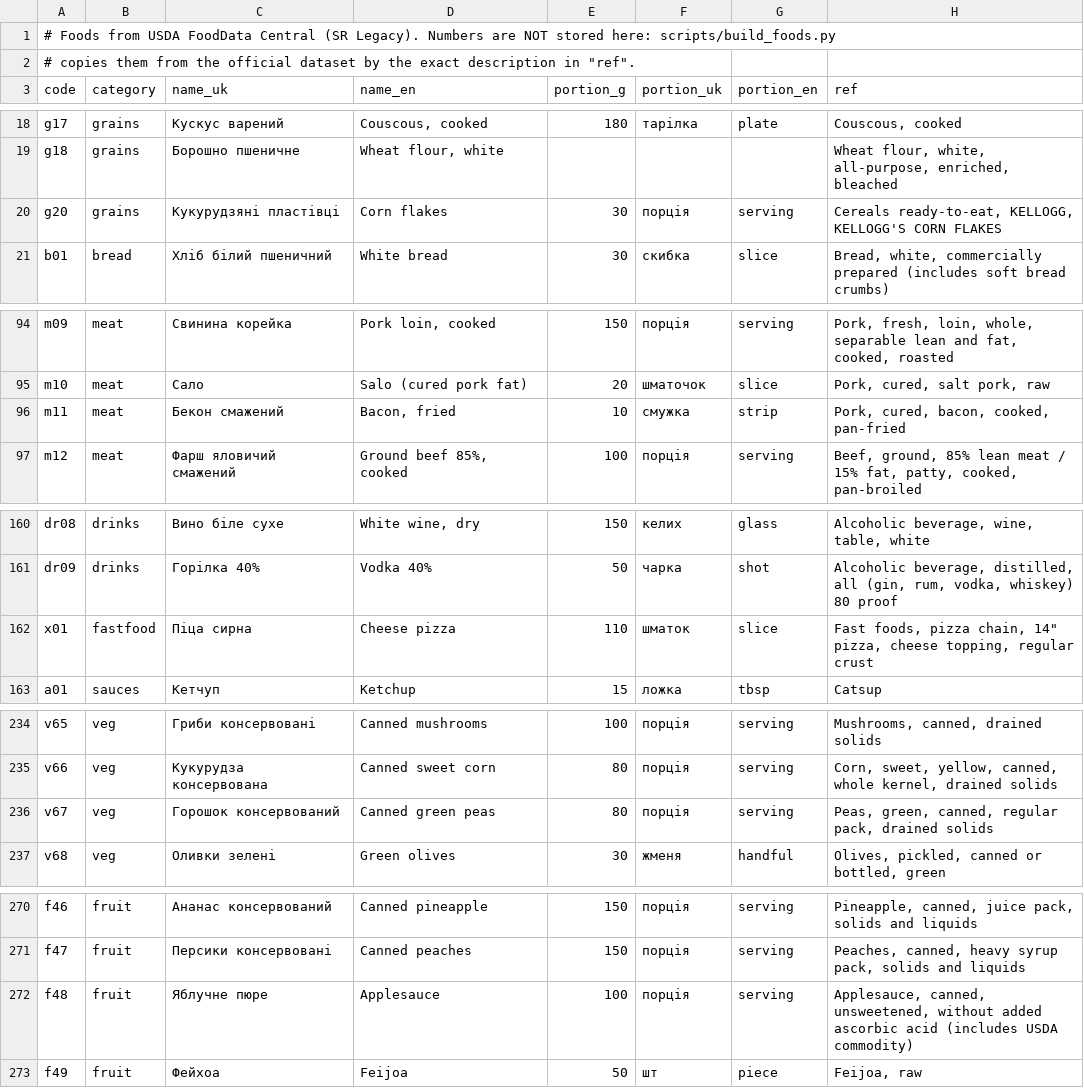
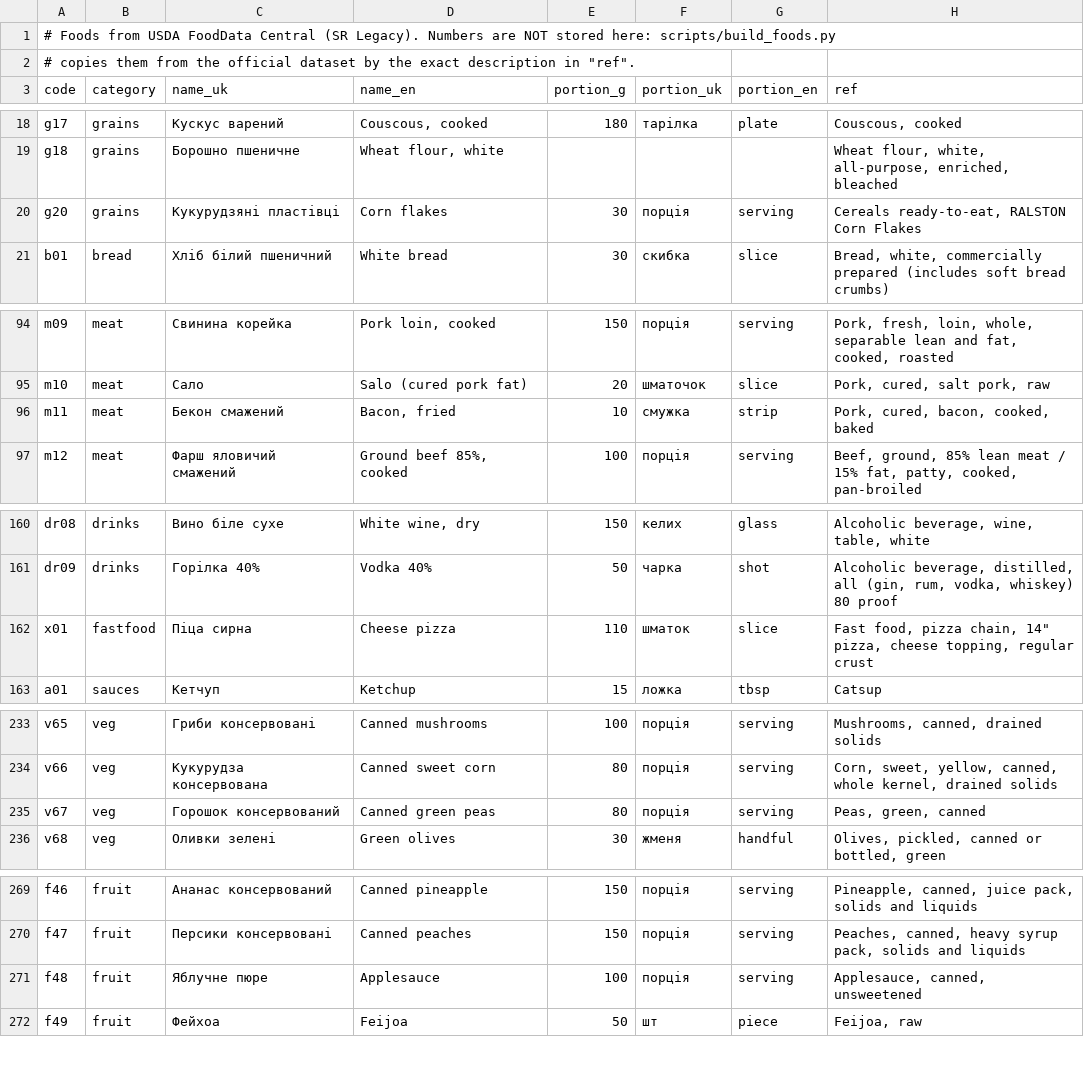
Before and after one commit to Marybezu/tarilka, a CSV file: scripts/food_sources/usda.csv, drawn as a sheet; only a part is shown, gaps mark what is left out; the diff covers the shown part only.

```diff
--- a/scripts/food_sources/usda.csv
+++ b/scripts/food_sources/usda.csv
@@ -19,3 +19,3 @@ g17;grains;Кускус варений;Couscous, cooked;180;тарілка;plate
 g18;grains;Борошно пшеничне;Wheat flour, white;;;;Wheat flour, white, all-purpose, enriched, bleached
-g20;grains;Кукурудзяні пластівці;Corn flakes;30;порція;serving;Cereals ready-to-eat, KELLOGG, KELLOGG'S CORN FLAKES
+g20;grains;Кукурудзяні пластівці;Corn flakes;30;порція;serving;Cereals ready-to-eat, RALSTON Corn Flakes
 b01;bread;Хліб білий пшеничний;White bread;30;скибка;slice;Bread, white, commercially prepared (includes soft bread crumbs)
@@ -95,3 +95,3 @@ m09;meat;Свинина корейка;Pork loin, cooked;150;порція;servin
 m10;meat;Сало;Salo (cured pork fat);20;шматочок;slice;Pork, cured, salt pork, raw
-m11;meat;Бекон смажений;Bacon, fried;10;смужка;strip;Pork, cured, bacon, cooked, pan-fried
+m11;meat;Бекон смажений;Bacon, fried;10;смужка;strip;Pork, cured, bacon, cooked, baked
 m12;meat;Фарш яловичий смажений;Ground beef 85%, cooked;100;порція;serving;Beef, ground, 85% lean meat / 15% fat, patty, cooked, pan-broiled
@@ -161,3 +161,3 @@ dr08;drinks;Вино біле сухе;White wine, dry;150;келих;glass;Alco
 dr09;drinks;Горілка 40%;Vodka 40%;50;чарка;shot;Alcoholic beverage, distilled, all (gin, rum, vodka, whiskey) 80 proof
-x01;fastfood;Піца сирна;Cheese pizza;110;шматок;slice;Fast foods, pizza chain, 14" pizza, cheese topping, regular crust
+x01;fastfood;Піца сирна;Cheese pizza;110;шматок;slice;Fast food, pizza chain, 14" pizza, cheese topping, regular crust
 a01;sauces;Кетчуп;Ketchup;15;ложка;tbsp;Catsup
@@ -235,3 +234,3 @@ v65;veg;Гриби консервовані;Canned mushrooms;100;порція;se
 v66;veg;Кукурудза консервована;Canned sweet corn;80;порція;serving;Corn, sweet, yellow, canned, whole kernel, drained solids
-v67;veg;Горошок консервований;Canned green peas;80;порція;serving;Peas, green, canned, regular pack, drained solids
+v67;veg;Горошок консервований;Canned green peas;80;порція;serving;Peas, green, canned
 v68;veg;Оливки зелені;Green olives;30;жменя;handful;Olives, pickled, canned or bottled, green
@@ -271,3 +270,3 @@ f46;fruit;Ананас консервований;Canned pineapple;150;порц
 f47;fruit;Персики консервовані;Canned peaches;150;порція;serving;Peaches, canned, heavy syrup pack, solids and liquids
-f48;fruit;Яблучне пюре;Applesauce;100;порція;serving;Applesauce, canned, unsweetened, without added ascorbic acid (includes USDA commodity)
+f48;fruit;Яблучне пюре;Applesauce;100;порція;serving;Applesauce, canned, unsweetened
 f49;fruit;Фейхоа;Feijoa;50;шт;piece;Feijoa, raw
```
Also changed, not shown: 2 removed rows and 9 edited cells elsewhere in this file, 2 other files.
